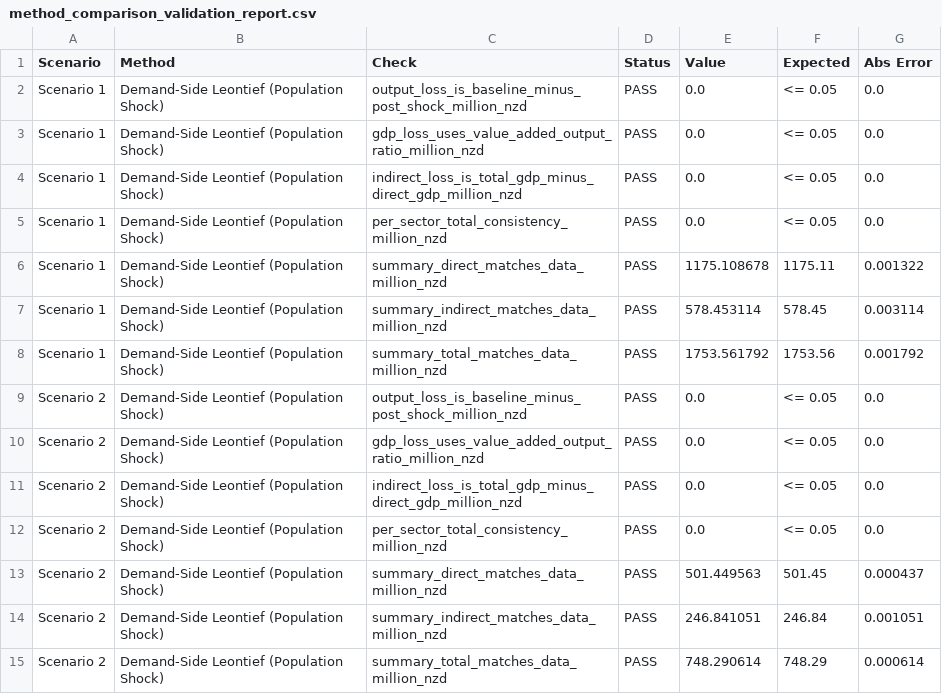
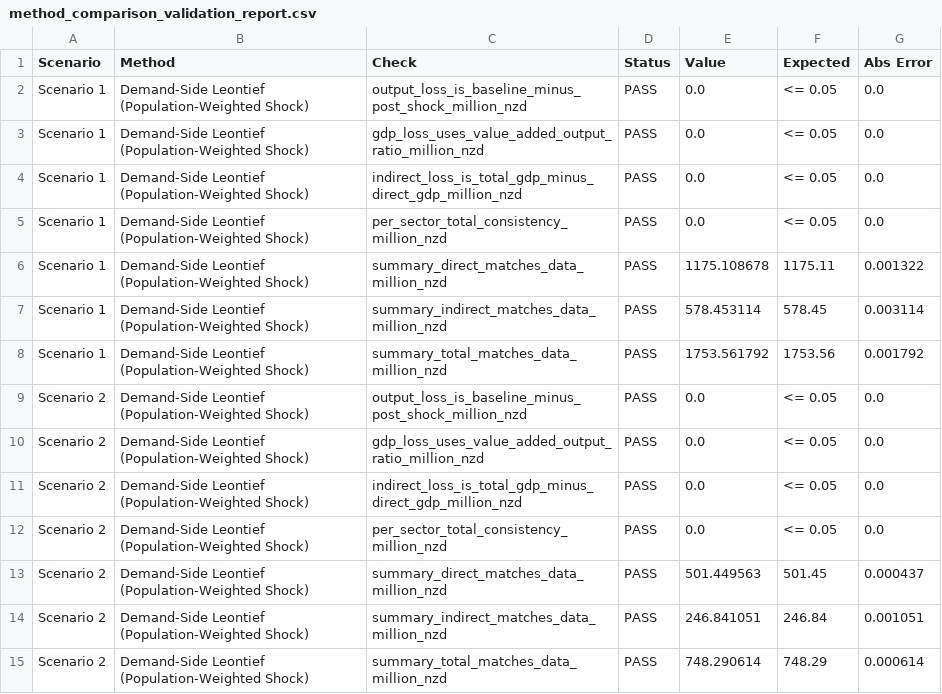
Before and after one commit to edwardoughton/nz-swa, a CSV file: results/method_comparison_validation_report.csv, drawn as a sheet; only a part is shown; the diff covers the shown part only.

```diff
--- a/results/method_comparison_validation_report.csv
+++ b/results/method_comparison_validation_report.csv
@@ -1,15 +1,15 @@
 Scenario,Method,Check,Status,Value,Expected,Abs Error
-Scenario 1,Demand-Side Leontief (Population Shock),output_loss_is_baseline_minus_post_shock_million_nzd,PASS,0.0,<= 0.05,0.0
-Scenario 1,Demand-Side Leontief (Population Shock),gdp_loss_uses_value_added_output_ratio_million_nzd,PASS,0.0,<= 0.05,0.0
-Scenario 1,Demand-Side Leontief (Population Shock),indirect_loss_is_total_gdp_minus_direct_gdp_million_nzd,PASS,0.0,<= 0.05,0.0
-Scenario 1,Demand-Side Leontief (Population Shock),per_sector_total_consistency_million_nzd,PASS,0.0,<= 0.05,0.0
-Scenario 1,Demand-Side Leontief (Population Shock),summary_direct_matches_data_million_nzd,PASS,1175.108678,1175.11,0.001322
-Scenario 1,Demand-Side Leontief (Population Shock),summary_indirect_matches_data_million_nzd,PASS,578.453114,578.45,0.003114
-Scenario 1,Demand-Side Leontief (Population Shock),summary_total_matches_data_million_nzd,PASS,1753.561792,1753.56,0.001792
-Scenario 2,Demand-Side Leontief (Population Shock),output_loss_is_baseline_minus_post_shock_million_nzd,PASS,0.0,<= 0.05,0.0
-Scenario 2,Demand-Side Leontief (Population Shock),gdp_loss_uses_value_added_output_ratio_million_nzd,PASS,0.0,<= 0.05,0.0
-Scenario 2,Demand-Side Leontief (Population Shock),indirect_loss_is_total_gdp_minus_direct_gdp_million_nzd,PASS,0.0,<= 0.05,0.0
-Scenario 2,Demand-Side Leontief (Population Shock),per_sector_total_consistency_million_nzd,PASS,0.0,<= 0.05,0.0
-Scenario 2,Demand-Side Leontief (Population Shock),summary_direct_matches_data_million_nzd,PASS,501.449563,501.45,0.000437
-Scenario 2,Demand-Side Leontief (Population Shock),summary_indirect_matches_data_million_nzd,PASS,246.841051,246.84,0.001051
-Scenario 2,Demand-Side Leontief (Population Shock),summary_total_matches_data_million_nzd,PASS,748.290614,748.29,0.000614
+Scenario 1,Demand-Side Leontief (Population-Weighted Shock),output_loss_is_baseline_minus_post_shock_million_nzd,PASS,0.0,<= 0.05,0.0
+Scenario 1,Demand-Side Leontief (Population-Weighted Shock),gdp_loss_uses_value_added_output_ratio_million_nzd,PASS,0.0,<= 0.05,0.0
+Scenario 1,Demand-Side Leontief (Population-Weighted Shock),indirect_loss_is_total_gdp_minus_direct_gdp_million_nzd,PASS,0.0,<= 0.05,0.0
+Scenario 1,Demand-Side Leontief (Population-Weighted Shock),per_sector_total_consistency_million_nzd,PASS,0.0,<= 0.05,0.0
+Scenario 1,Demand-Side Leontief (Population-Weighted Shock),summary_direct_matches_data_million_nzd,PASS,1175.108678,1175.11,0.001322
+Scenario 1,Demand-Side Leontief (Population-Weighted Shock),summary_indirect_matches_data_million_nzd,PASS,578.453114,578.45,0.003114
+Scenario 1,Demand-Side Leontief (Population-Weighted Shock),summary_total_matches_data_million_nzd,PASS,1753.561792,1753.56,0.001792
+Scenario 2,Demand-Side Leontief (Population-Weighted Shock),output_loss_is_baseline_minus_post_shock_million_nzd,PASS,0.0,<= 0.05,0.0
+Scenario 2,Demand-Side Leontief (Population-Weighted Shock),gdp_loss_uses_value_added_output_ratio_million_nzd,PASS,0.0,<= 0.05,0.0
+Scenario 2,Demand-Side Leontief (Population-Weighted Shock),indirect_loss_is_total_gdp_minus_direct_gdp_million_nzd,PASS,0.0,<= 0.05,0.0
+Scenario 2,Demand-Side Leontief (Population-Weighted Shock),per_sector_total_consistency_million_nzd,PASS,0.0,<= 0.05,0.0
+Scenario 2,Demand-Side Leontief (Population-Weighted Shock),summary_direct_matches_data_million_nzd,PASS,501.449563,501.45,0.000437
+Scenario 2,Demand-Side Leontief (Population-Weighted Shock),summary_indirect_matches_data_million_nzd,PASS,246.841051,246.84,0.001051
+Scenario 2,Demand-Side Leontief (Population-Weighted Shock),summary_total_matches_data_million_nzd,PASS,748.290614,748.29,0.000614
```
Also changed, not shown: 182 edited cells elsewhere in this file, results/annual_gdp_impact_comparison.csv, results/benefit_cost_ratios_scenario3_baseline.csv, 15 other files.
